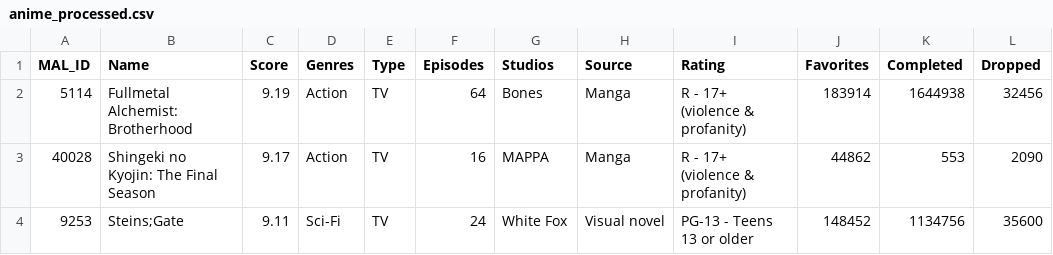
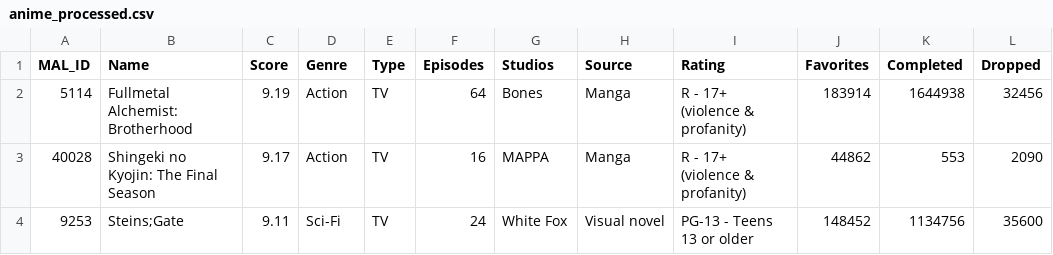
Before and after one commit to jwei8/OnePunchData, a CSV file: data/anime_processed.csv, drawn as a sheet; only a part is shown; the diff names each change by its address in the sheet, - before the commit and + after, or states it on an @@ line.

Commit message:
fix genres name

```diff
--- a/data/anime_processed.csv
+++ b/data/anime_processed.csv
-D1: Genres
+D1: Genre
```
Also changed, not shown: 1 other file.
